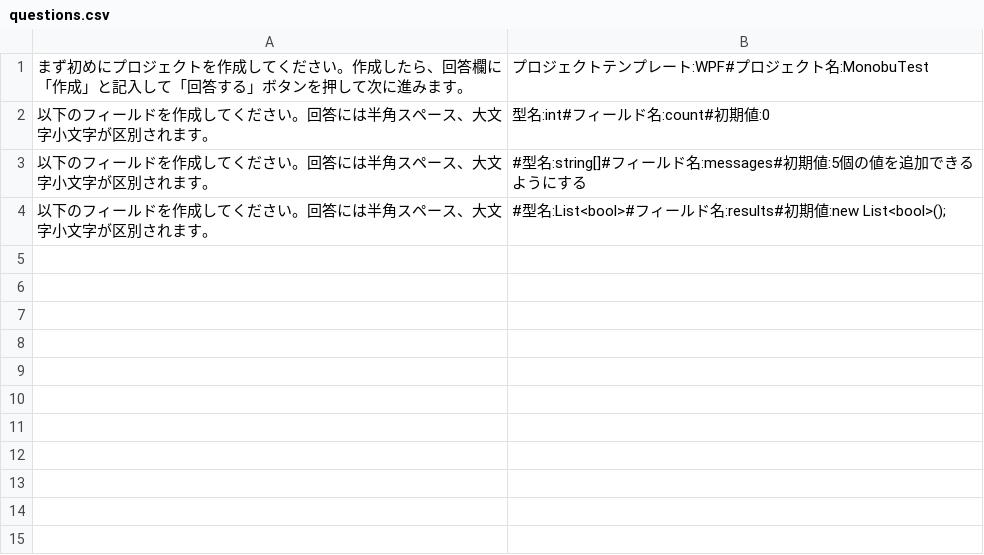
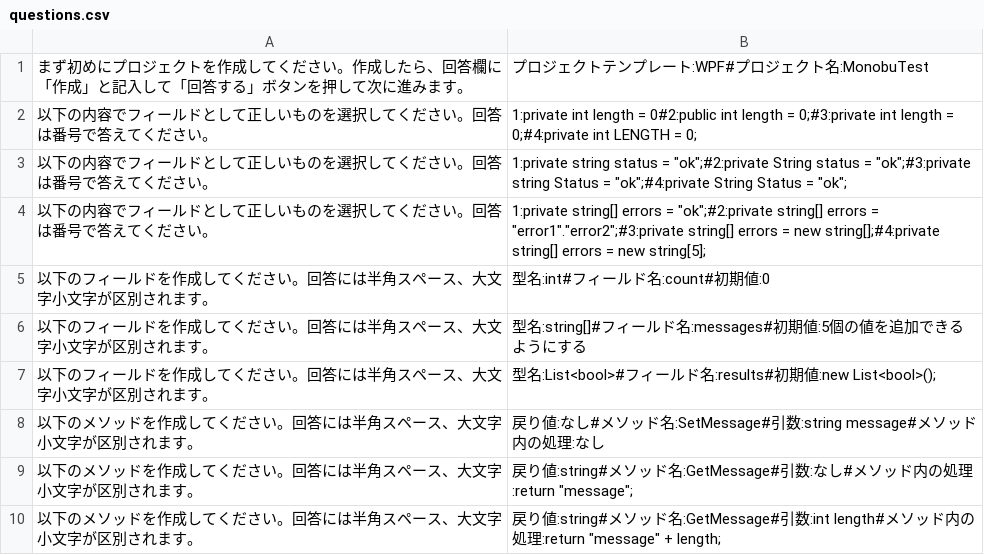
Before and after one commit to fukicycle/monobu-test, a CSV file: wwwroot/data/questions.csv, drawn as a sheet.

Commit message:
update question.csv and implements username logic

```diff
--- a/wwwroot/data/questions.csv
+++ b/wwwroot/data/questions.csv
@@ -1,4 +1,10 @@
 まず初めにプロジェクトを作成してください。作成したら、回答欄に「作成」と記入して「回答する」ボタンを押して次に進みます。,プロジェクトテンプレート:WPF#プロジェクト名:MonobuTest
+以下の内容でフィールドとして正しいものを選択してください。回答は番号で答えてください。,1:private int length = 0#2:public int length = 0;#3:private int length = 0;#4:private int LENGTH = 0;
+以下の内容でフィールドとして正しいものを選択してください。回答は番号で答えてください。,1:private string status = "ok";#2:private String status = "ok";#3:private string Status = "ok";#4:private String Status = "ok";
+以下の内容でフィールドとして正しいものを選択してください。回答は番号で答えてください。,1:private string[] errors = "ok";#2:private string[] errors = "error1"."error2";#3:private string[] errors = new string[];#4:private string[] errors = new string[5];
 以下のフィールドを作成してください。回答には半角スペース、大文字小文字が区別されます。,型名:int#フィールド名:count#初期値:0
-以下のフィールドを作成してください。回答には半角スペース、大文字小文字が区別されます。,#型名:string[]#フィールド名:messages#初期値:5個の値を追加できるようにする
-以下のフィールドを作成してください。回答には半角スペース、大文字小文字が区別されます。,#型名:List<bool>#フィールド名:results#初期値:new List<bool>();
+以下のフィールドを作成してください。回答には半角スペース、大文字小文字が区別されます。,型名:string[]#フィールド名:messages#初期値:5個の値を追加できるようにする
+以下のフィールドを作成してください。回答には半角スペース、大文字小文字が区別されます。,型名:List<bool>#フィールド名:results#初期値:new List<bool>();
+以下のメソッドを作成してください。回答には半角スペース、大文字小文字が区別されます。,戻り値:なし#メソッド名:SetMessage#引数:string message#メソッド内の処理:なし
+以下のメソッドを作成してください。回答には半角スペース、大文字小文字が区別されます。,戻り値:string#メソッド名:GetMessage#引数:なし#メソッド内の処理:return "message";
+以下のメソッドを作成してください。回答には半角スペース、大文字小文字が区別されます。,戻り値:string#メソッド名:GetMessage#引数:int length#メソッド内の処理:return "message" + length;
```
Also changed, not shown: 4 other files.
